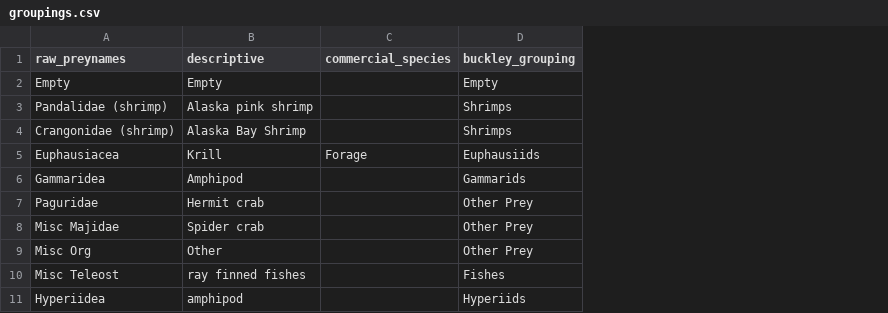
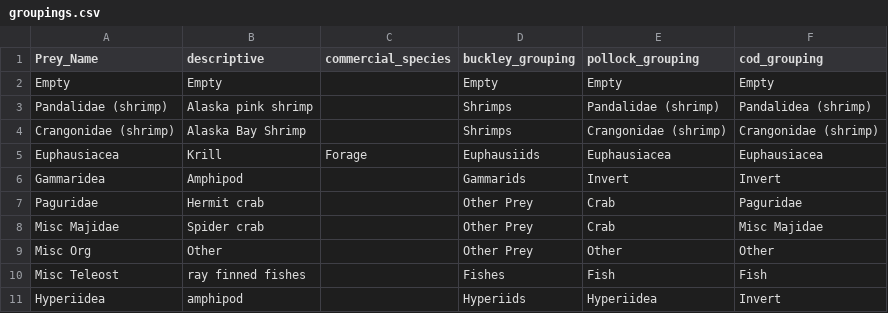
Before and after one commit to cadlaburch/BurchThesis_GOADietModels, a CSV file: output/groupings.csv, drawn as a sheet; only a part is shown; the diff names each change by its address in the sheet, - before the commit and + after, or states it on an @@ line.

Commit message:
Creating stacked bar figures with new grouping schemes

```diff
--- a/output/groupings.csv
+++ b/output/groupings.csv
+column E (pollock_grouping), rows 2-11: Empty | Pandalidae (shrimp) | Crangonidae (shrimp) | Euphausiacea | Invert | Crab | Crab | Other | Fish | Hyperiidea
+column F (cod_grouping), rows 2-11: Empty | Pandalidea (shrimp) | Crangonidae (shrimp) | Euphausiacea | Invert | Paguridae | Misc Majidae | Other | Fish | Invert
-A1: raw_preynames
+A1: Prey_Name
```
Also changed, not shown: 6 other files.
